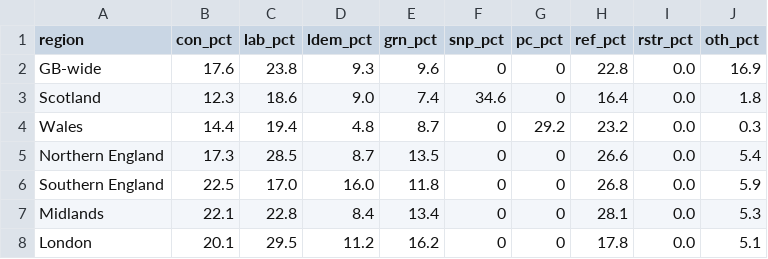
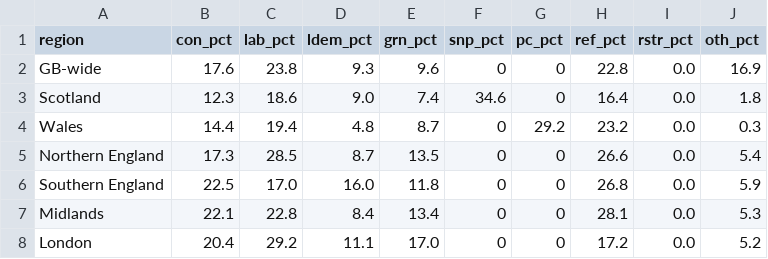
Before and after one commit to glasgow46239/britainpredicts, a CSV file: polling.csv, drawn as a sheet.

```diff
--- a/polling.csv
+++ b/polling.csv
@@ -7,2 +7,2 @@ Southern England,22.5,17.0,16.0,11.8,0,0,26.8,0.0,5.9
 Midlands,22.1,22.8,8.4,13.4,0,0,28.1,0.0,5.3
-London,20.1,29.5,11.2,16.2,0,0,17.8,0.0,5.1
+London,20.4,29.2,11.1,17.0,0,0,17.2,0.0,5.2
```
